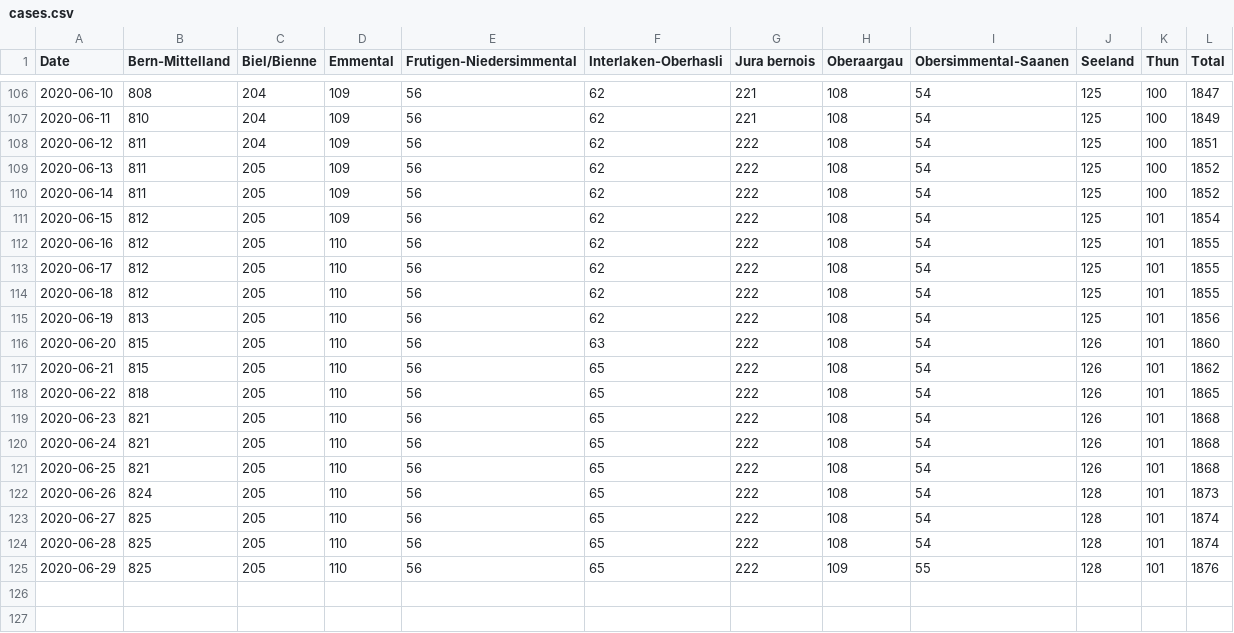
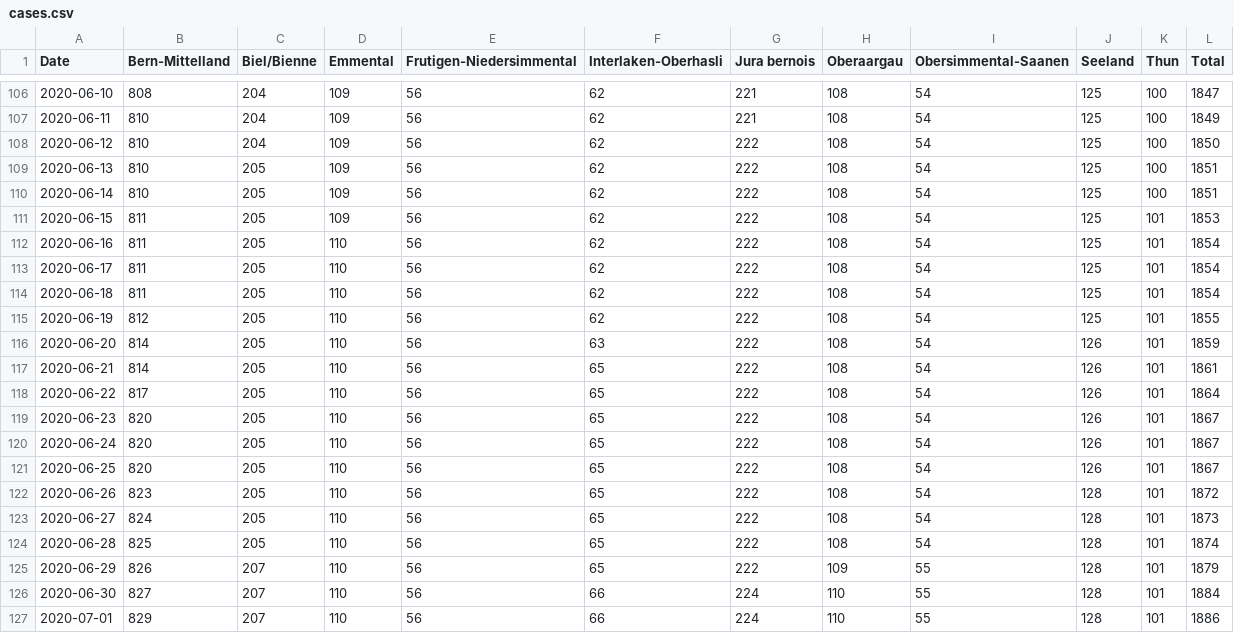
Before and after one commit to daenuprobst/covid19-data-be, a CSV file: cases.csv, drawn as a sheet; only a part is shown, gaps mark what is left out.

```diff
--- a/cases.csv
+++ b/cases.csv
@@ -107,19 +107,21 @@ Date,Bern-Mittelland,Biel/Bienne,Emmental,Frutigen-Niedersimmental,Interlaken-Ob
 2020-06-11,810,204,109,56,62,221,108,54,125,100,1849
-2020-06-12,811,204,109,56,62,222,108,54,125,100,1851
-2020-06-13,811,205,109,56,62,222,108,54,125,100,1852
-2020-06-14,811,205,109,56,62,222,108,54,125,100,1852
-2020-06-15,812,205,109,56,62,222,108,54,125,101,1854
-2020-06-16,812,205,110,56,62,222,108,54,125,101,1855
-2020-06-17,812,205,110,56,62,222,108,54,125,101,1855
-2020-06-18,812,205,110,56,62,222,108,54,125,101,1855
-2020-06-19,813,205,110,56,62,222,108,54,125,101,1856
-2020-06-20,815,205,110,56,63,222,108,54,126,101,1860
-2020-06-21,815,205,110,56,65,222,108,54,126,101,1862
-2020-06-22,818,205,110,56,65,222,108,54,126,101,1865
-2020-06-23,821,205,110,56,65,222,108,54,126,101,1868
-2020-06-24,821,205,110,56,65,222,108,54,126,101,1868
-2020-06-25,821,205,110,56,65,222,108,54,126,101,1868
-2020-06-26,824,205,110,56,65,222,108,54,128,101,1873
-2020-06-27,825,205,110,56,65,222,108,54,128,101,1874
+2020-06-12,810,204,109,56,62,222,108,54,125,100,1850
+2020-06-13,810,205,109,56,62,222,108,54,125,100,1851
+2020-06-14,810,205,109,56,62,222,108,54,125,100,1851
+2020-06-15,811,205,109,56,62,222,108,54,125,101,1853
+2020-06-16,811,205,110,56,62,222,108,54,125,101,1854
+2020-06-17,811,205,110,56,62,222,108,54,125,101,1854
+2020-06-18,811,205,110,56,62,222,108,54,125,101,1854
+2020-06-19,812,205,110,56,62,222,108,54,125,101,1855
+2020-06-20,814,205,110,56,63,222,108,54,126,101,1859
+2020-06-21,814,205,110,56,65,222,108,54,126,101,1861
+2020-06-22,817,205,110,56,65,222,108,54,126,101,1864
+2020-06-23,820,205,110,56,65,222,108,54,126,101,1867
+2020-06-24,820,205,110,56,65,222,108,54,126,101,1867
+2020-06-25,820,205,110,56,65,222,108,54,126,101,1867
+2020-06-26,823,205,110,56,65,222,108,54,128,101,1872
+2020-06-27,824,205,110,56,65,222,108,54,128,101,1873
 2020-06-28,825,205,110,56,65,222,108,54,128,101,1874
-2020-06-29,825,205,110,56,65,222,109,55,128,101,1876
+2020-06-29,826,207,110,56,65,222,109,55,128,101,1879
+2020-06-30,827,207,110,56,66,224,110,55,128,101,1884
+2020-07-01,829,207,110,56,66,224,110,55,128,101,1886
```
Also changed, not shown: age_distribution.csv, fatalities.csv, 4 other files.
